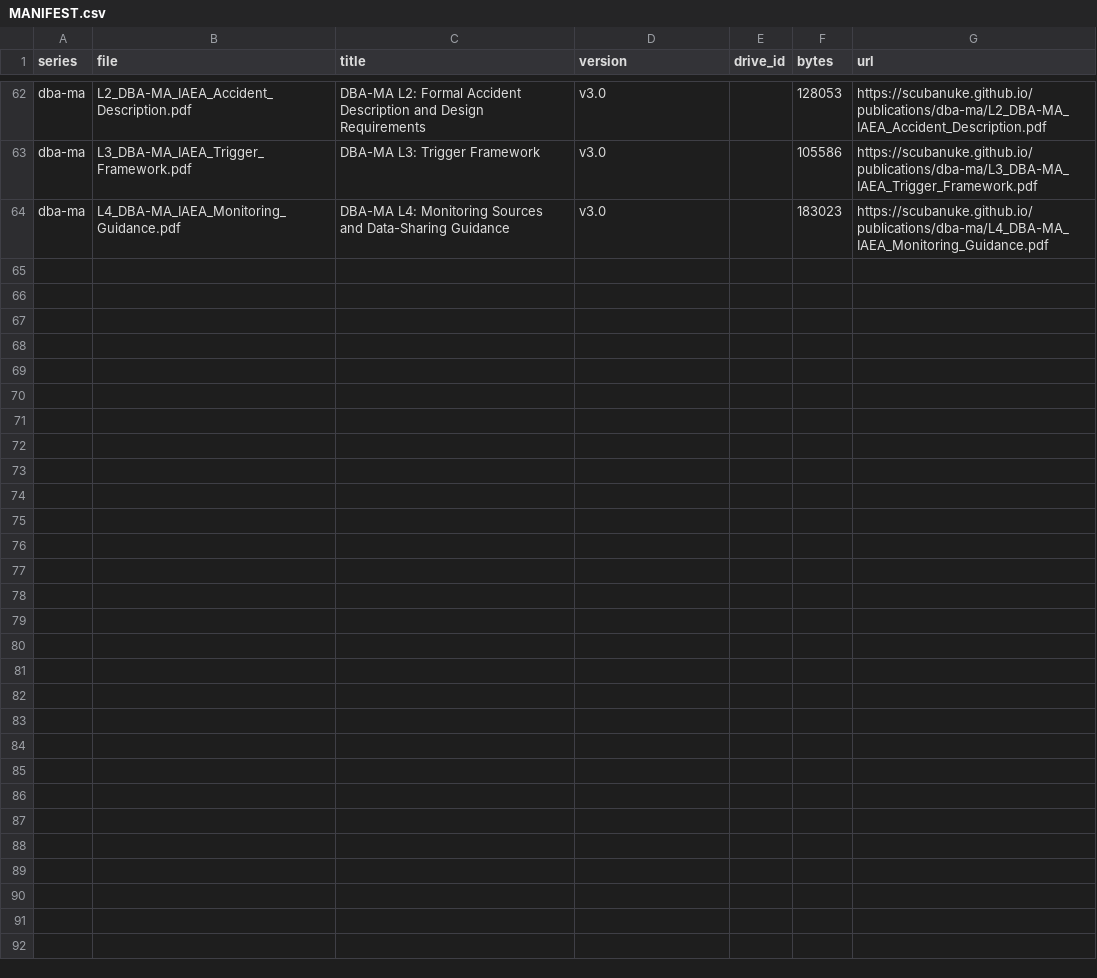
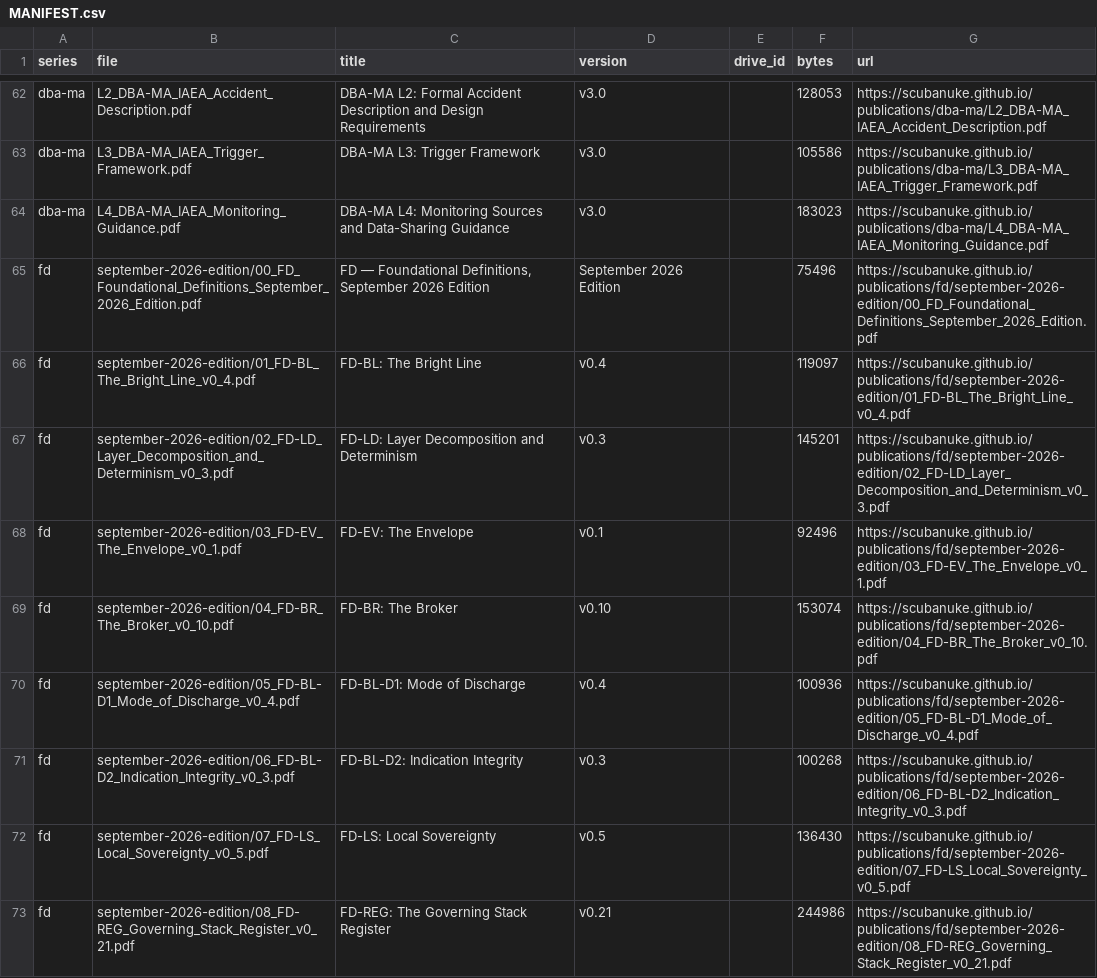
Before and after one commit to scubanuke/publications, a CSV file: MANIFEST.csv, drawn as a sheet; only a part is shown, gaps mark what is left out; the diff names each change by its address in the sheet, - before the commit and + after, or states it on an @@ line.

Commit message:
Publish FD — Foundational Definitions, September 2026 Edition (10.5281/zenodo.23000686)
Add fd/september-2026-edition/ with the nine edition PDFs (front matter; FD-BL v0.4, FD-LD v0.3, FD-EV v0.1, FD-BR v0.10, FD-BL-D1 v0.4, FD-BL-D2 v0.3, FD-LS v0.5; FD-REG v0.21 as dated companion). Nine MANIFEST.csv rows. Index: new FD cards for the September edition, with the August 2026 edition kept below as the earlier edition. ZENODO_DEPOSITS.md gains §7 for the edition; ZENODO_DEPOSITS_BATCH_4.md records the form, file MD5s and PUBLISHED status. August 2026 edition files unchanged.

```diff
--- a/MANIFEST.csv
+++ b/MANIFEST.csv
+row 65: fd | september-2026-edition/00_FD_Foundational_Definitions_September_2026_Edition.pdf | FD — Foundational Definitions, September 2026 Edition | September 2026 Edition |  | 75496 | https://scubanuke.github.io/publications/fd/september-2026-edition/00_FD_Foundational_Definitions_September_2026_Edition.pdf
+row 66: fd | september-2026-edition/01_FD-BL_The_Bright_Line_v0_4.pdf | FD-BL: The Bright Line | v0.4 |  | 119097 | https://scubanuke.github.io/publications/fd/september-2026-edition/01_FD-BL_The_Bright_Line_v0_4.pdf
+row 67: fd | september-2026-edition/02_FD-LD_Layer_Decomposition_and_Determinism_v0_3.pdf | FD-LD: Layer Decomposition and Determinism | v0.3 |  | 145201 | https://scubanuke.github.io/publications/fd/september-2026-edition/02_FD-LD_Layer_Decomposition_and_Determinism_v0_3.pdf
+row 68: fd | september-2026-edition/03_FD-EV_The_Envelope_v0_1.pdf | FD-EV: The Envelope | v0.1 |  | 92496 | https://scubanuke.github.io/publications/fd/september-2026-edition/03_FD-EV_The_Envelope_v0_1.pdf
+row 69: fd | september-2026-edition/04_FD-BR_The_Broker_v0_10.pdf | FD-BR: The Broker | v0.10 |  | 153074 | https://scubanuke.github.io/publications/fd/september-2026-edition/04_FD-BR_The_Broker_v0_10.pdf
+row 70: fd | september-2026-edition/05_FD-BL-D1_Mode_of_Discharge_v0_4.pdf | FD-BL-D1: Mode of Discharge | v0.4 |  | 100936 | https://scubanuke.github.io/publications/fd/september-2026-edition/05_FD-BL-D1_Mode_of_Discharge_v0_4.pdf
+row 71: fd | september-2026-edition/06_FD-BL-D2_Indication_Integrity_v0_3.pdf | FD-BL-D2: Indication Integrity | v0.3 |  | 100268 | https://scubanuke.github.io/publications/fd/september-2026-edition/06_FD-BL-D2_Indication_Integrity_v0_3.pdf
+row 72: fd | september-2026-edition/07_FD-LS_Local_Sovereignty_v0_5.pdf | FD-LS: Local Sovereignty | v0.5 |  | 136430 | https://scubanuke.github.io/publications/fd/september-2026-edition/07_FD-LS_Local_Sovereignty_v0_5.pdf
+row 73: fd | september-2026-edition/08_FD-REG_Governing_Stack_Register_v0_21.pdf | FD-REG: The Governing Stack Register | v0.21 |  | 244986 | https://scubanuke.github.io/publications/fd/september-2026-edition/08_FD-REG_Governing_Stack_Register_v0_21.pdf
```
Also changed, not shown: 12 other files.
